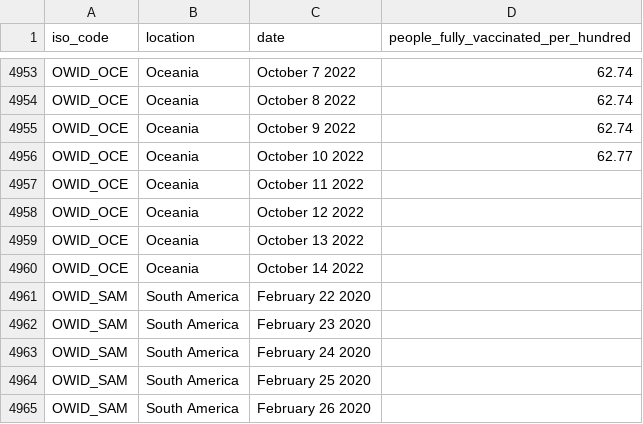
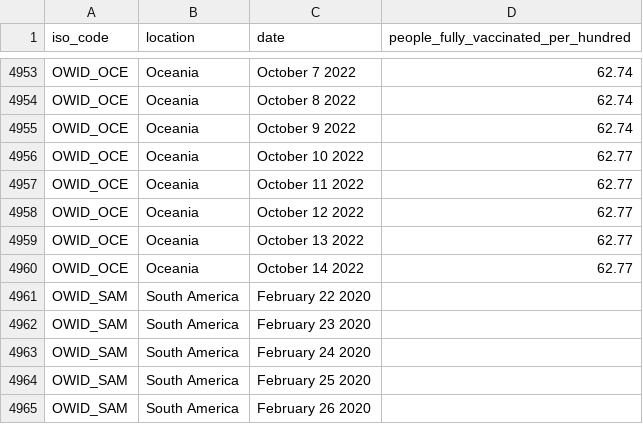
Before and after one commit to EthanRacine/ethanracine.github.io, a CSV file: continent_vaccination_rates.csv, drawn as a sheet; only a part is shown, gaps mark what is left out.

Commit message:
Update continent_vaccination_rates.csv

```diff
--- a/continent_vaccination_rates.csv
+++ b/continent_vaccination_rates.csv
@@ -4956,6 +4956,6 @@ OWID_OCE,Oceania,October 9 2022,62.74
 OWID_OCE,Oceania,October 10 2022,62.77
-OWID_OCE,Oceania,October 11 2022,
-OWID_OCE,Oceania,October 12 2022,
-OWID_OCE,Oceania,October 13 2022,
-OWID_OCE,Oceania,October 14 2022,
+OWID_OCE,Oceania,October 11 2022,62.77
+OWID_OCE,Oceania,October 12 2022,62.77
+OWID_OCE,Oceania,October 13 2022,62.77
+OWID_OCE,Oceania,October 14 2022,62.77
 OWID_SAM,South America,February 22 2020,
```
